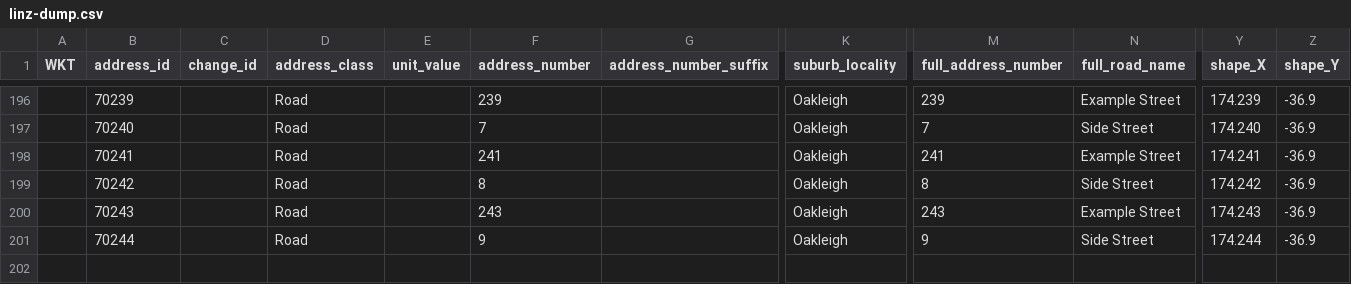
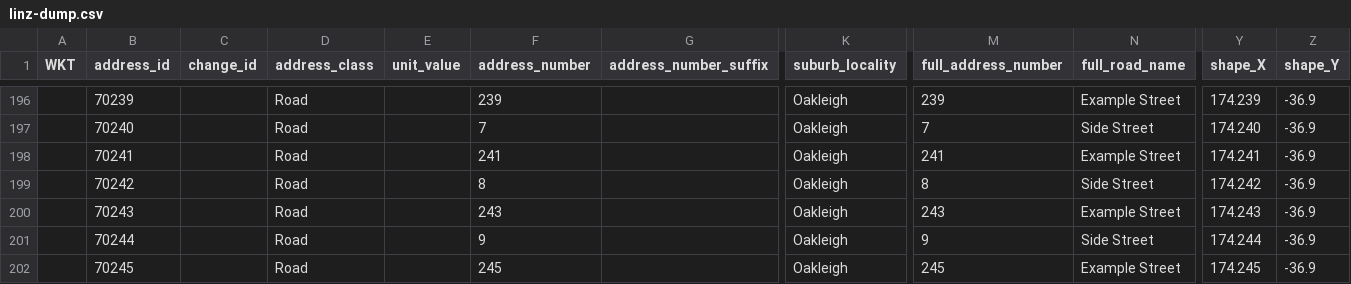
Before and after one commit to osm-nz/linz-address-import, a CSV file: src/__tests__/mock/linz-dump.csv, drawn as a sheet; only a part is shown, gaps mark what is left out; rows hold the shown columns only; the diff names each change by its address in the sheet, - before the commit and + after, or states it on an @@ line.

```diff
--- a/src/__tests__/mock/linz-dump.csv
+++ b/src/__tests__/mock/linz-dump.csv
+row 202:  | 70245 |  | Road |  | 245 |  | Oakleigh | 245 | Example Street | 174.245 | -36.9
```
Also changed, not shown: 6 other files.
